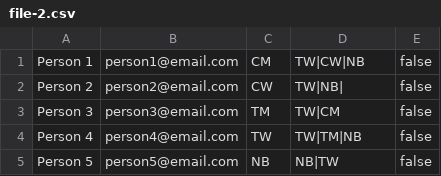
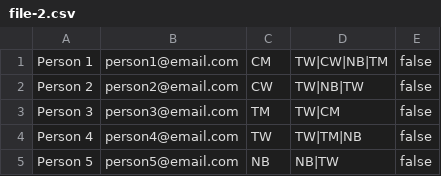
Before and after one commit to cintiadr/unicorn-matches, a CSV file: test-files/file-2.csv, drawn as a sheet.

```diff
--- a/test-files/file-2.csv
+++ b/test-files/file-2.csv
@@ -1,3 +1,3 @@
-Person 1, person1@email.com,CM,TW|CW|NB,false
-Person 2, person2@email.com,CW,TW|NB|,false
+Person 1, person1@email.com,CM,TW|CW|NB|TM,false
+Person 2, person2@email.com,CW,TW|NB|TW,false
 Person 3, person3@email.com,TM,TW|CM,false
```
Also changed, not shown: 1 other file.
